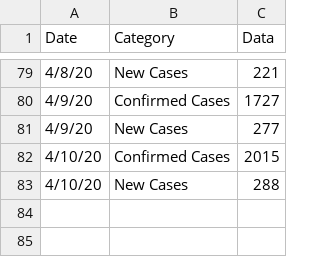
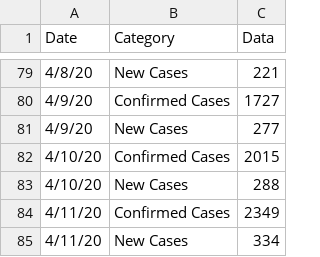
Before and after one commit to jjenki22/Rhode-Island-COVID-19, a CSV file: Data/New_Cases_Long.csv, drawn as a sheet; only a part is shown, gaps mark what is left out; the diff names each change by its address in the sheet, - before the commit and + after, or states it on an @@ line.

```diff
--- a/Data/New_Cases_Long.csv
+++ b/Data/New_Cases_Long.csv
+row 84: 4/11/20 | Confirmed Cases | 2349
+row 85: 4/11/20 | New Cases | 334
```
Also changed, not shown: Data/Age_Distribution_Long.csv, Data/Gender.csv, 3 other files.
